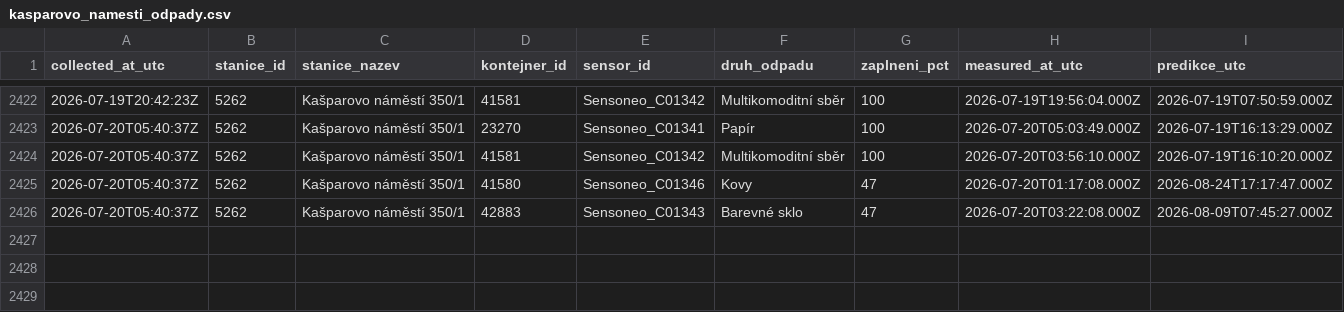
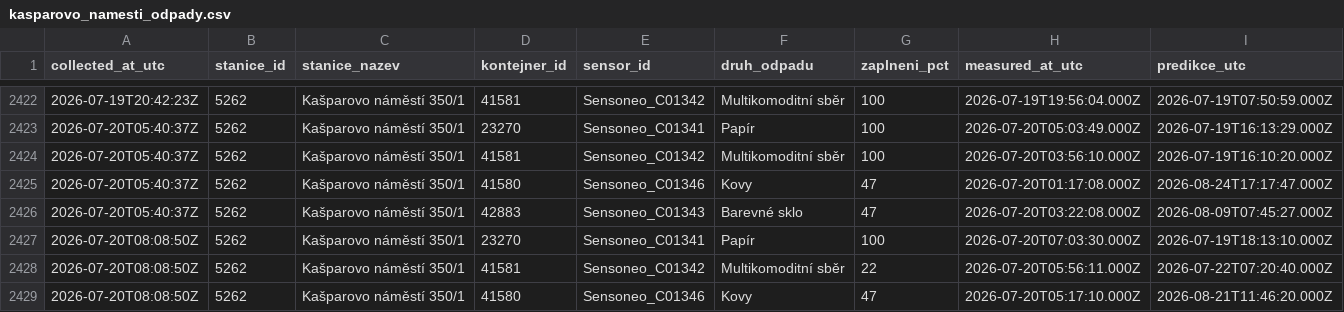
Before and after one commit to sim-mar/golemio_monitoring, a CSV file: kasparovo_namesti_odpady.csv, drawn as a sheet; only a part is shown, gaps mark what is left out; rows hold the shown columns only; the diff names each change by its address in the sheet, - before the commit and + after, or states it on an @@ line.

```diff
--- a/kasparovo_namesti_odpady.csv
+++ b/kasparovo_namesti_odpady.csv
+row 2427: 2026-07-20T08:08:50Z | 5262 | Kašparovo náměstí 350/1 | 23270 | Sensoneo_C01341 | Papír | 100 | 2026-07-20T07:03:30.000Z | 2026-07-19T18:13:10.000Z
+row 2428: 2026-07-20T08:08:50Z | 5262 | Kašparovo náměstí 350/1 | 41581 | Sensoneo_C01342 | Multikomoditní sběr | 22 | 2026-07-20T05:56:11.000Z | 2026-07-22T07:20:40.000Z
+row 2429: 2026-07-20T08:08:50Z | 5262 | Kašparovo náměstí 350/1 | 41580 | Sensoneo_C01346 | Kovy | 47 | 2026-07-20T05:17:10.000Z | 2026-08-21T11:46:20.000Z
```
Also changed, not shown: 1 other file.
